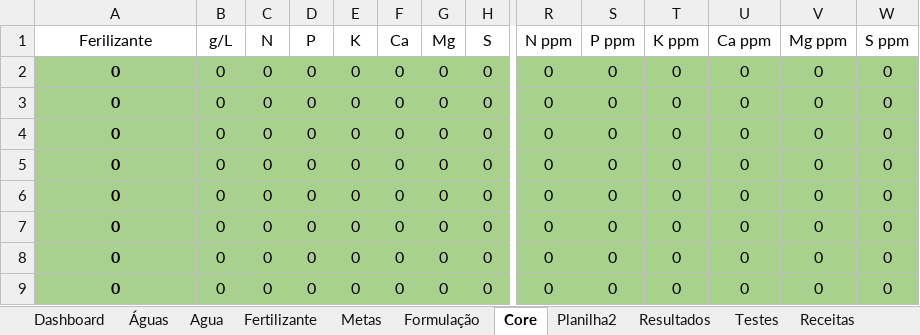
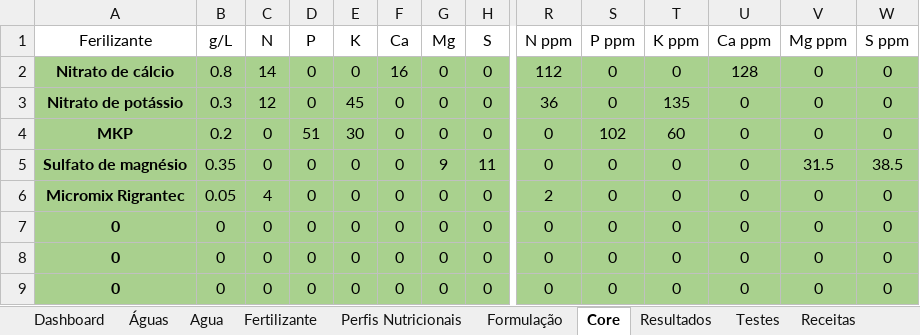
Before and after one commit to jehholiveira/Calc-Grower-Pro, an Excel workbook: Excel/CalcGrower_v0.1.xlsx, sheet Core, drawn as a sheet; only a part is shown, gaps mark what is left out; values as stored, in another font and other column widths than the file's, no borders; table styles not drawn; removed rows and columns are numbered as before the commit, all else as after; rows hold the shown columns only; the diff covers the shown part only; the diff names each change by its address in the sheet, - before the commit and + after, or states it on an @@ line.

```diff
--- a/Excel/CalcGrower_v0.1.xlsx (sheet Core)
+++ b/Excel/CalcGrower_v0.1.xlsx (sheet Core)
-sheet tab: Metas
-sheet tab: Planilha2
+sheet tab: Perfis Nutricionais
-A2 (Ferilizante): 0
+A2 (Ferilizante): Nitrato de cálcio
-B2 (g/L): 0
+B2 (g/L): 0.8
-C2 (N): 0
+C2 (N): 14
-F2 (Ca): 0
+F2 (Ca): 16
-R2 (N ppm): 0
+R2 (N ppm): 112
-U2 (Ca ppm): 0
+U2 (Ca ppm): 128
-A3 (Ferilizante): 0
+A3 (Ferilizante): Nitrato de potássio
-B3 (g/L): 0
+B3 (g/L): 0.3
-C3 (N): 0
+C3 (N): 12
-E3 (K): 0
+E3 (K): 45
-R3 (N ppm): 0
+R3 (N ppm): 36
-T3 (K ppm): 0
+T3 (K ppm): 135
-A4 (Ferilizante): 0
+A4 (Ferilizante): MKP
-B4 (g/L): 0
+B4 (g/L): 0.2
-D4 (P): 0
+D4 (P): 51
-E4 (K): 0
+E4 (K): 30
-S4 (P ppm): 0
+S4 (P ppm): 102
-T4 (K ppm): 0
+T4 (K ppm): 60
-A5 (Ferilizante): 0
+A5 (Ferilizante): Sulfato de magnésio
-B5 (g/L): 0
+B5 (g/L): 0.35
-G5 (Mg): 0
+G5 (Mg): 9
-H5 (S): 0
+H5 (S): 11
-V5 (Mg ppm): 0
+V5 (Mg ppm): 31.5
-W5 (S ppm): 0
+W5 (S ppm): 38.5
-row 6: 0 | 0 | 0 | 0 | 0 | 0 | 0 | 0 | 0 | 0 | 0 | 0 | 0 | 0
+row 6: Micromix Rigrantec | 0.05 | 4 | 0 | 0 | 0 | 0 | 0 | 2 | 0 | 0 | 0 | 0 | 0
```
Also changed, not shown: 12 edited cells elsewhere in this sheet, sheet Resultados, sheet Formulação, formulas that keep their value.
